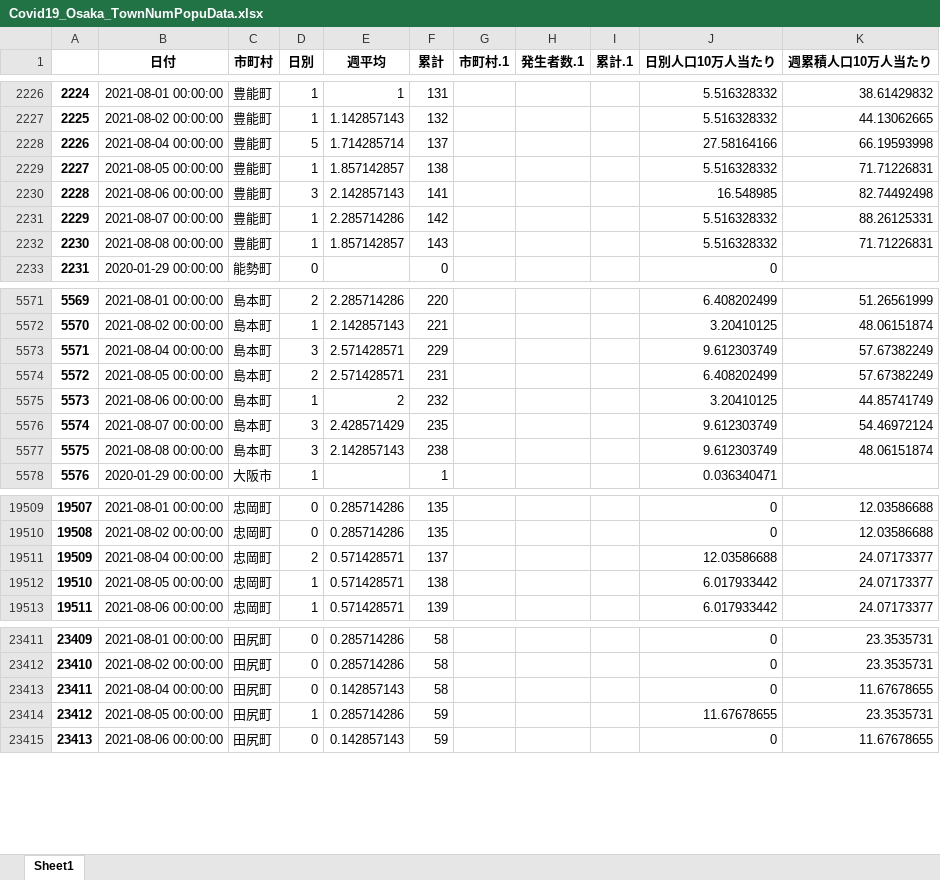
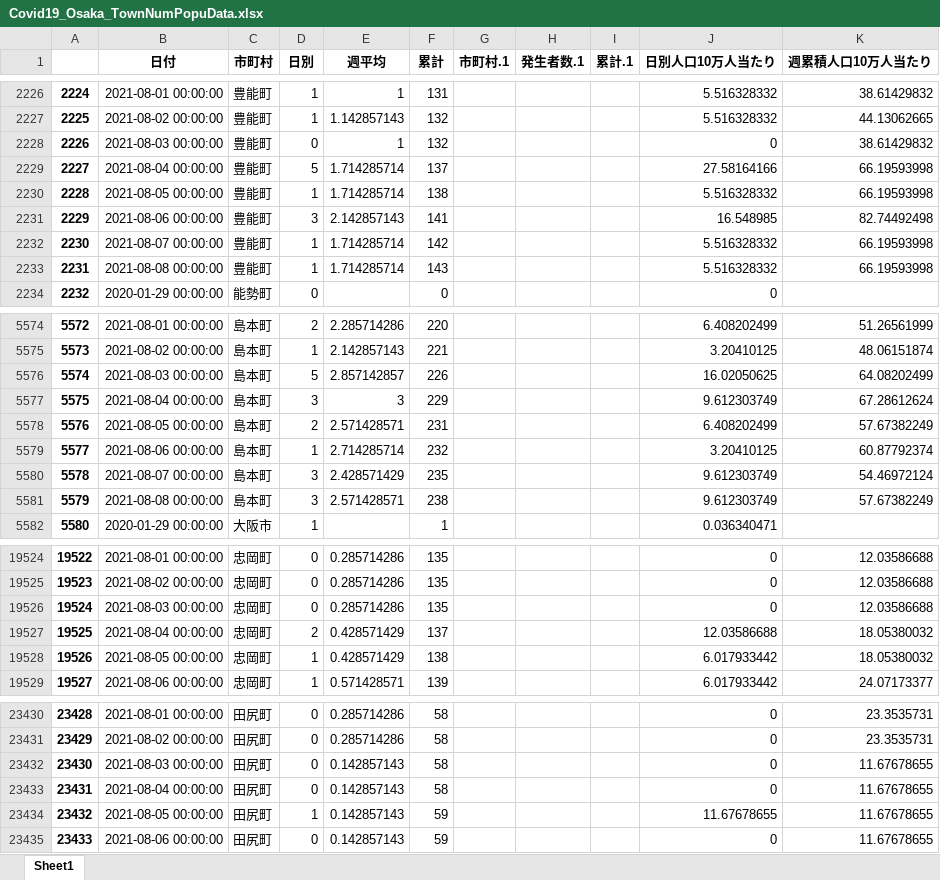
Before and after one commit to massatacker/Covid19OsakaAreaTwonHeroku, an Excel workbook: Covid19_Osaka_TownNumPopuData.xlsx, sheet Sheet1, drawn as a sheet; only a part is shown, gaps mark what is left out; values as stored, in another font and other column widths than the file's, no borders; addresses are those after the commit; the diff covers the shown part only; the diff names each change by its address in the sheet, - before the commit and + after, or states it on an @@ line.

```diff
--- a/Covid19_Osaka_TownNumPopuData.xlsx (sheet Sheet1)
+++ b/Covid19_Osaka_TownNumPopuData.xlsx (sheet Sheet1)
+row 2228: 2226 | 2021-08-03 00:00:00 | 豊能町 | 0 | 1 | 132 |  |  |  | 0 | 38.61429832
@@ column A renumbered from row 2229 down @@
-E2230 (週平均): 1.857142857
+E2230 (週平均): 1.714285714
-K2230 (週累積人口10万人当たり): 71.71226831
+K2230 (週累積人口10万人当たり): 66.19593998
-E2232 (週平均): 2.285714286
+E2232 (週平均): 1.714285714
-K2232 (週累積人口10万人当たり): 88.26125331
+K2232 (週累積人口10万人当たり): 66.19593998
-E2233 (週平均): 1.857142857
+E2233 (週平均): 1.714285714
-K2233 (週累積人口10万人当たり): 71.71226831
+K2233 (週累積人口10万人当たり): 66.19593998
+row 5576: 5574 | 2021-08-03 00:00:00 | 島本町 | 5 | 2.857142857 | 226 |  |  |  | 16.02050625 | 64.08202499
-E5577 (週平均): 2.571428571
+E5577 (週平均): 3
-K5577 (週累積人口10万人当たり): 57.67382249
+K5577 (週累積人口10万人当たり): 67.28612624
-E5579 (週平均): 2
+E5579 (週平均): 2.714285714
-K5579 (週累積人口10万人当たり): 44.85741749
+K5579 (週累積人口10万人当たり): 60.87792374
-E5581 (週平均): 2.142857143
+E5581 (週平均): 2.571428571
-K5581 (週累積人口10万人当たり): 48.06151874
+K5581 (週累積人口10万人当たり): 57.67382249
+row 19526: 19524 | 2021-08-03 00:00:00 | 忠岡町 | 0 | 0.285714286 | 135 |  |  |  | 0 | 12.03586688
-E19527:E19528 (週平均): 0.571428571
+E19527:E19528 (週平均): 0.428571429
-K19527:K19528 (週累積人口10万人当たり): 24.07173377
+K19527:K19528 (週累積人口10万人当たり): 18.05380032
+row 23432: 23430 | 2021-08-03 00:00:00 | 田尻町 | 0 | 0.142857143 | 58 |  |  |  | 0 | 11.67678655
-E23434 (週平均): 0.285714286
+E23434 (週平均): 0.142857143
-K23434 (週累積人口10万人当たり): 23.3535731
+K23434 (週累積人口10万人当たり): 11.67678655
```
Also changed, not shown: 19 added rows and 196 edited cells elsewhere in this sheet, Covid19_Osaka_Area2NumPopuData.xlsx.
